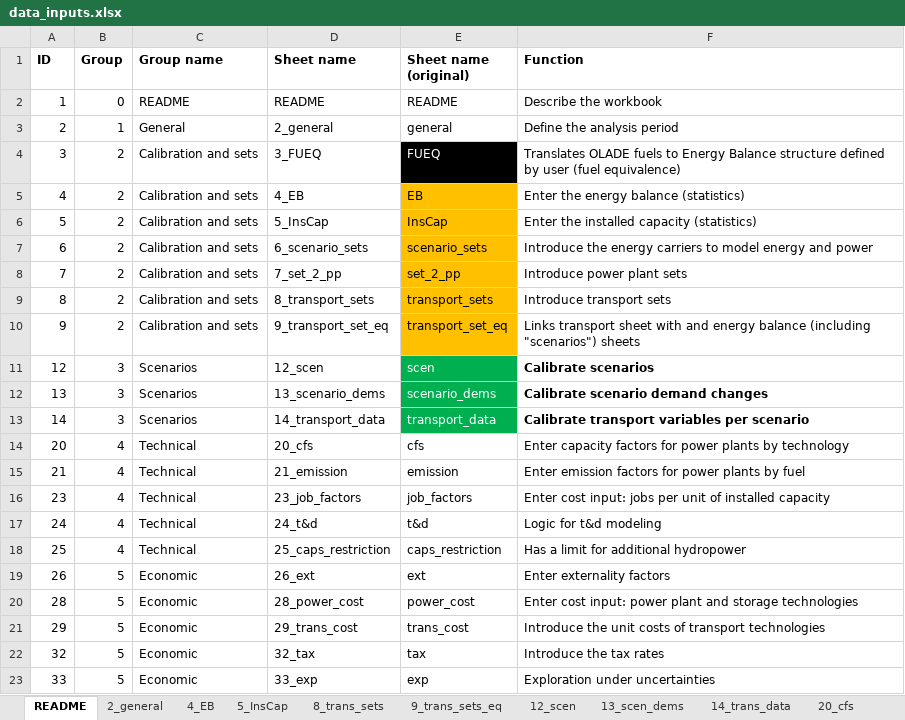
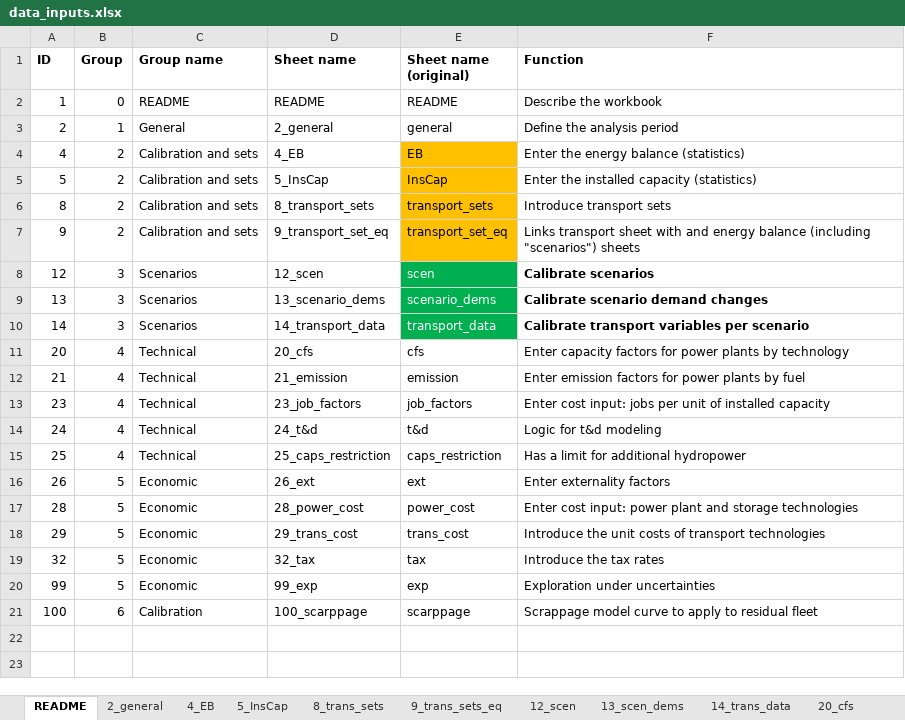
Before and after one commit to clg-admin/Model_BULAC_Uruguay, an Excel workbook: data_inputs.xlsx, sheet README, drawn as a sheet; values as stored, in another font and other column widths than the file's, no borders; removed rows and columns are numbered as before the commit, all else as after; the diff names each change by its address in the sheet, - before the commit and + after, or states it on an @@ line.

Commit message:
Update description sheets

```diff
--- a/data_inputs.xlsx (sheet README)
+++ b/data_inputs.xlsx (sheet README)
-row 4: 3 | 2 | Calibration and sets | 3_FUEQ | FUEQ | Translates OLADE fuels to Energy Balance structure defined by user (fuel equivalence)
-row 7: 6 | 2 | Calibration and sets | 6_scenario_sets | scenario_sets | Introduce the energy carriers to model energy and power
-row 8: 7 | 2 | Calibration and sets | 7_set_2_pp | set_2_pp | Introduce power plant sets
-A20 (ID): 33
+A20 (ID): 99
-D20 (Sheet name): 33_exp
+D20 (Sheet name): 99_exp
+row 21: 100 | 6 | Calibration | 100_scarppage | scarppage | Scrappage model curve to apply to residual fleet
```
Also changed, not shown: formulas that keep their value.
